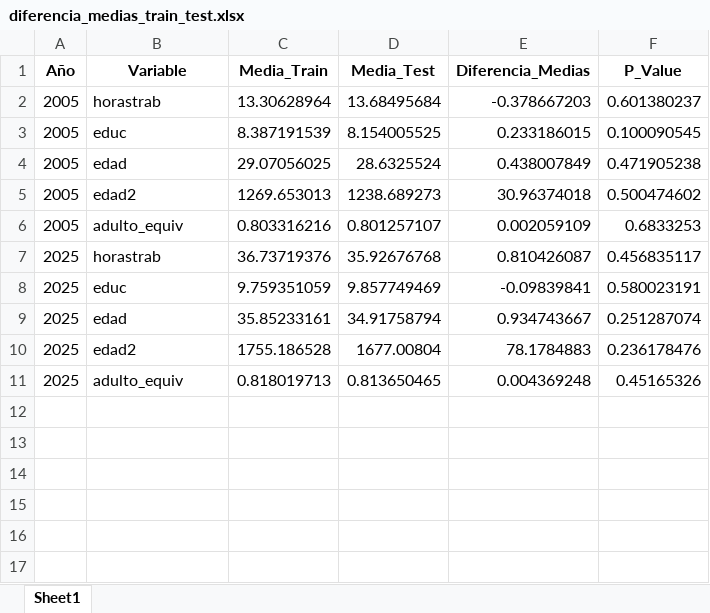
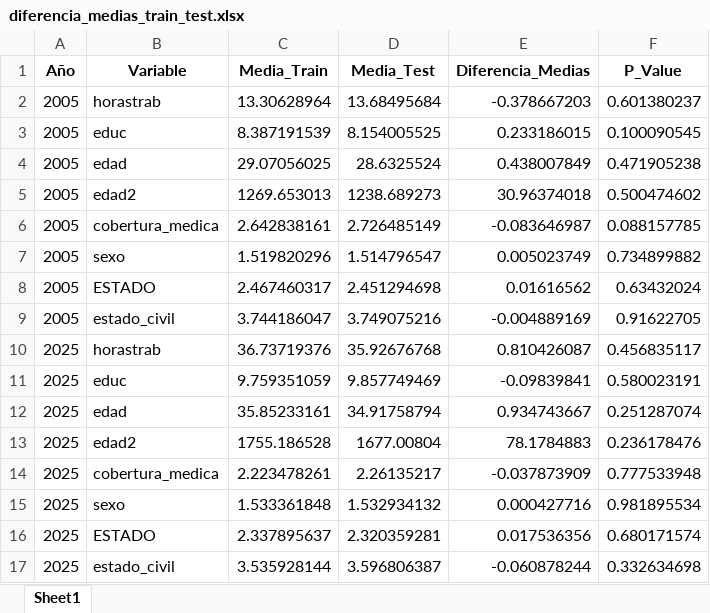
Before and after one commit to StefanoPistoia/Big-Data-Grupo-2, an Excel workbook: TP4/diferencia_medias_train_test.xlsx, sheet Sheet1, drawn as a sheet; values as stored, in another font and other column widths than the file's, no borders; removed rows and columns are numbered as before the commit, all else as after; the diff names each change by its address in the sheet, - before the commit and + after, or states it on an @@ line.

```diff
--- a/TP4/diferencia_medias_train_test.xlsx (sheet Sheet1)
+++ b/TP4/diferencia_medias_train_test.xlsx (sheet Sheet1)
-row 6: 2005 | adulto_equiv | 0.803316216 | 0.801257107 | 0.002059109 | 0.6833253
+row 6: 2005 | cobertura_medica | 2.642838161 | 2.726485149 | -0.083646987 | 0.088157785
+row 7: 2005 | sexo | 1.519820296 | 1.514796547 | 0.005023749 | 0.734899882
+row 8: 2005 | ESTADO | 2.467460317 | 2.451294698 | 0.01616562 | 0.63432024
+row 9: 2005 | estado_civil | 3.744186047 | 3.749075216 | -0.004889169 | 0.91622705
-row 11: 2025 | adulto_equiv | 0.818019713 | 0.813650465 | 0.004369248 | 0.45165326
+row 14: 2025 | cobertura_medica | 2.223478261 | 2.26135217 | -0.037873909 | 0.777533948
+row 15: 2025 | sexo | 1.533361848 | 1.532934132 | 0.000427716 | 0.981895534
+row 16: 2025 | ESTADO | 2.337895637 | 2.320359281 | 0.017536356 | 0.680171574
+row 17: 2025 | estado_civil | 3.535928144 | 3.596806387 | -0.060878244 | 0.332634698
```
Also changed, not shown: 5 other files.
